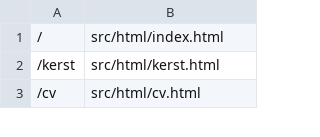
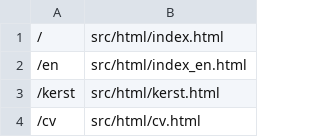
Before and after one commit to LeahScholten/leah-software, a CSV file: files.csv, drawn as a sheet; only a part is shown; the diff names each change by its address in the sheet, - before the commit and + after, or states it on an @@ line.

```diff
--- a/files.csv
+++ b/files.csv
+row 2: /en | src/html/index_en.html
```
Also changed, not shown: 2 other files.
